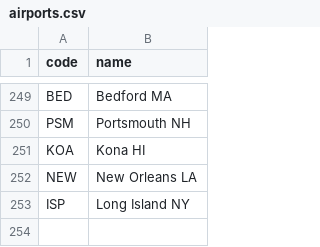
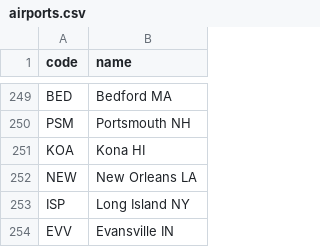
Before and after one commit to kds54/MMM-Planefinder, a CSV file: airports.csv, drawn as a sheet; only a part is shown, gaps mark what is left out; the diff names each change by its address in the sheet, - before the commit and + after, or states it on an @@ line.

Commit message:
Update airports.csv

```diff
--- a/airports.csv
+++ b/airports.csv
+row 254: EVV | Evansville IN
```
